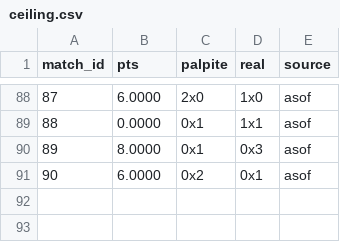
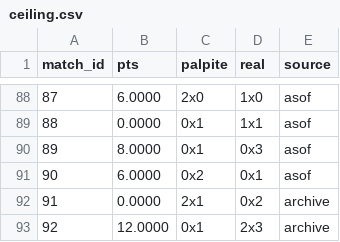
Before and after one commit to marcovillar-br/worldcup, a CSV file: data/editions/2026/ceiling.csv, drawn as a sheet; only a part is shown, gaps mark what is left out; the diff names each change by its address in the sheet, - before the commit and + after, or states it on an @@ line.

```diff
--- a/data/editions/2026/ceiling.csv
+++ b/data/editions/2026/ceiling.csv
+row 92: 91 | 0.0000 | 2x1 | 0x2 | archive
+row 93: 92 | 12.0000 | 0x1 | 2x3 | archive
```
Also changed, not shown: 1 other file.
